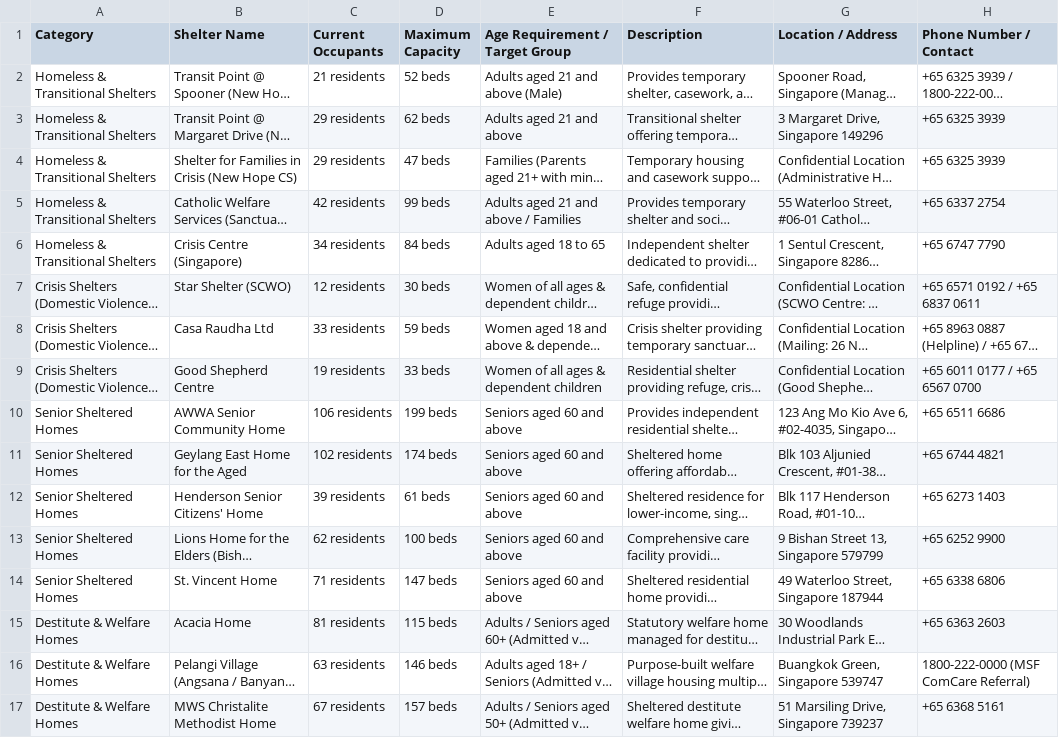
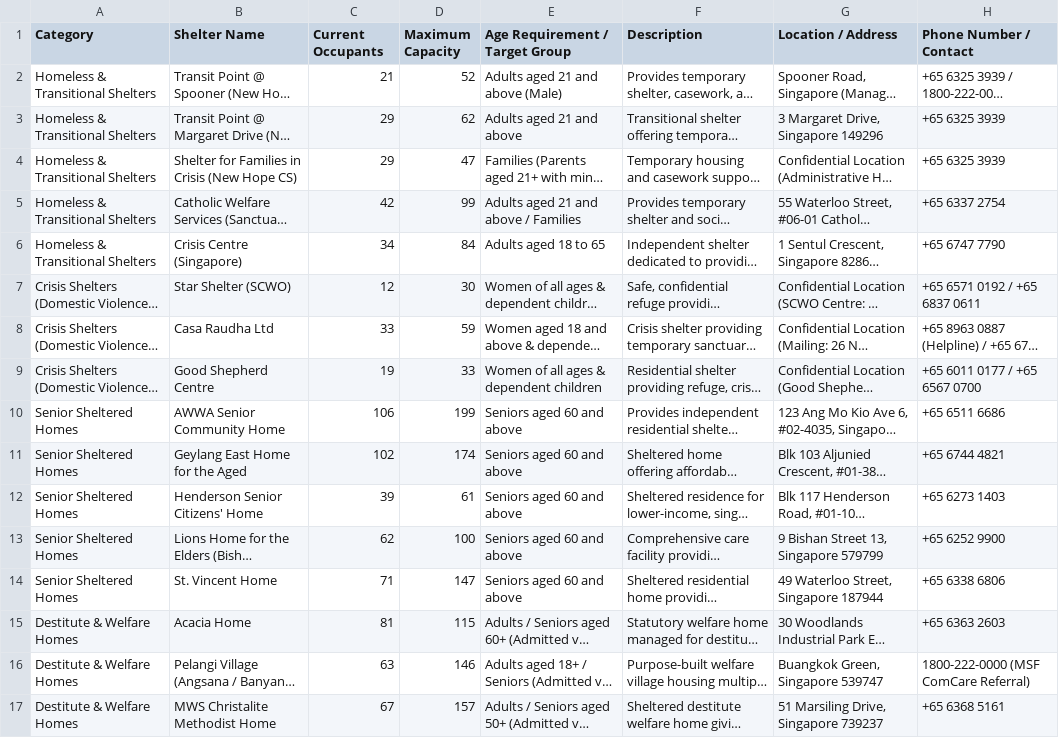
Before and after one commit to zapteryx/INF1103-P7-Team1-Project, a CSV file: singapore_shelters_directory.csv, drawn as a sheet; only a part is shown; long unchanged cells end in …; the diff covers the shown part only; the diff names each change by its address in the sheet, - before the commit and + after, or states it on an @@ line.

Commit message:
Uploaded the different shelters available in sg and the current and maximum occupants in a csv file that is relevant for our project

```diff
--- a/singapore_shelters_directory.csv
+++ b/singapore_shelters_directory.csv
-C2 (Current Occupants): 21 residents
+C2 (Current Occupants): 21
-D2 (Maximum Capacity): 52 beds
+D2 (Maximum Capacity): 52
-C3:C4 (Current Occupants): 29 residents
+C3:C4 (Current Occupants): 29
-D3 (Maximum Capacity): 62 beds
+D3 (Maximum Capacity): 62
-D4 (Maximum Capacity): 47 beds
+D4 (Maximum Capacity): 47
-C5 (Current Occupants): 42 residents
+C5 (Current Occupants): 42
-D5 (Maximum Capacity): 99 beds
+D5 (Maximum Capacity): 99
-C6 (Current Occupants): 34 residents
+C6 (Current Occupants): 34
-D6 (Maximum Capacity): 84 beds
+D6 (Maximum Capacity): 84
-C7 (Current Occupants): 12 residents
+C7 (Current Occupants): 12
-D7 (Maximum Capacity): 30 beds
+D7 (Maximum Capacity): 30
-C8 (Current Occupants): 33 residents
+C8 (Current Occupants): 33
-D8 (Maximum Capacity): 59 beds
+D8 (Maximum Capacity): 59
-C9 (Current Occupants): 19 residents
+C9 (Current Occupants): 19
-D9 (Maximum Capacity): 33 beds
+D9 (Maximum Capacity): 33
-C10 (Current Occupants): 106 residents
+C10 (Current Occupants): 106
-D10 (Maximum Capacity): 199 beds
+D10 (Maximum Capacity): 199
-C11 (Current Occupants): 102 residents
+C11 (Current Occupants): 102
-D11 (Maximum Capacity): 174 beds
+D11 (Maximum Capacity): 174
-C12 (Current Occupants): 39 residents
+C12 (Current Occupants): 39
-D12 (Maximum Capacity): 61 beds
+D12 (Maximum Capacity): 61
-C13 (Current Occupants): 62 residents
+C13 (Current Occupants): 62
-D13 (Maximum Capacity): 100 beds
+D13 (Maximum Capacity): 100
-C14 (Current Occupants): 71 residents
+C14 (Current Occupants): 71
-D14 (Maximum Capacity): 147 beds
+D14 (Maximum Capacity): 147
-C15 (Current Occupants): 81 residents
+C15 (Current Occupants): 81
-D15 (Maximum Capacity): 115 beds
+D15 (Maximum Capacity): 115
-C16 (Current Occupants): 63 residents
+C16 (Current Occupants): 63
-D16 (Maximum Capacity): 146 beds
+D16 (Maximum Capacity): 146
-C17 (Current Occupants): 67 residents
+C17 (Current Occupants): 67
-D17 (Maximum Capacity): 157 beds
+D17 (Maximum Capacity): 157
```
Also changed, not shown: 108 edited cells elsewhere in this file.
